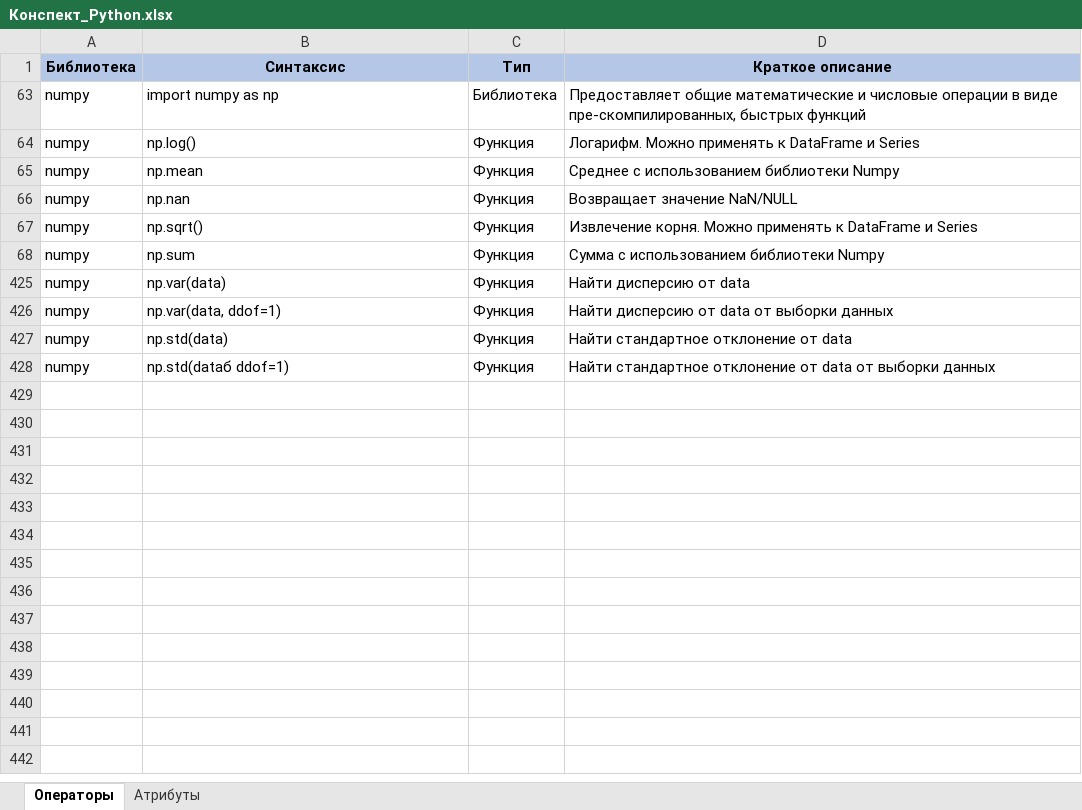
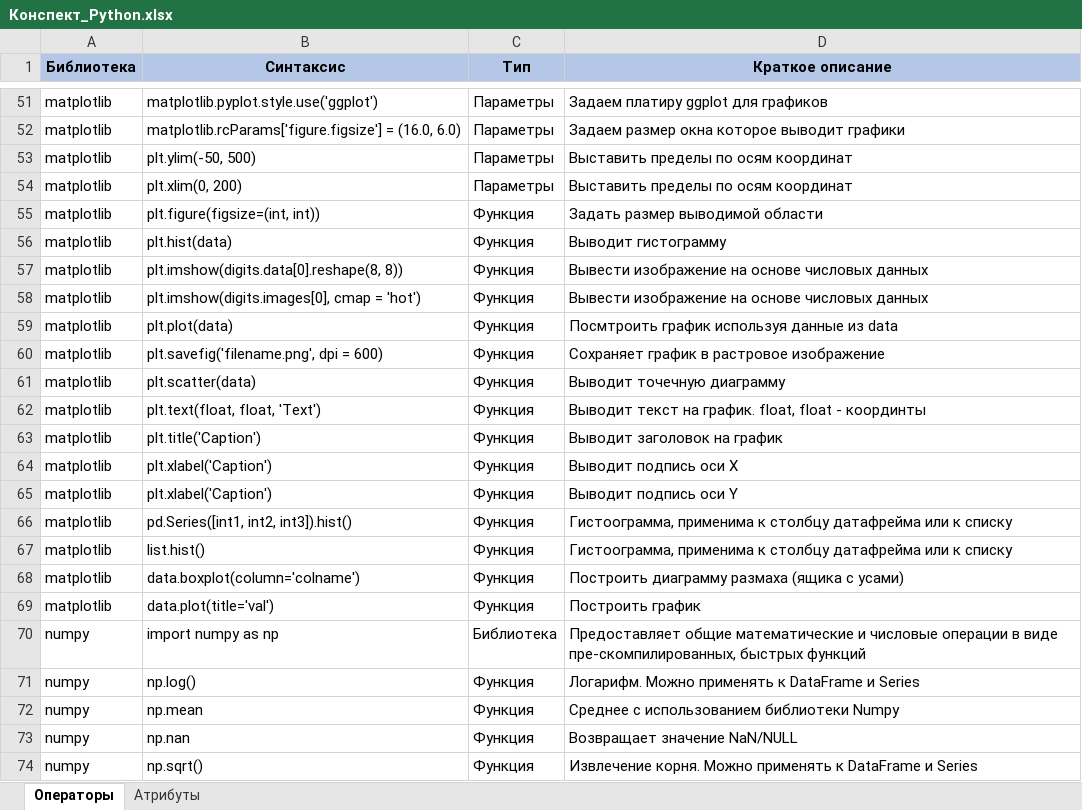
Before and after one commit to mustdayker/my_code, an Excel workbook: Конспект_Python.xlsx, sheet Операторы, drawn as a sheet; only a part is shown, gaps mark what is left out; the shorter side is filled out with more unchanged rows; values as stored, in another font and other column widths than the file's, no borders; the diff covers the shown part only; the diff names each change by its address in the sheet, - before the commit and + after, or states it on an @@ line.

```diff
--- a/Конспект_Python.xlsx (sheet Операторы)
+++ b/Конспект_Python.xlsx (sheet Операторы)
@@ row 51 unhidden: matplotlib | matplotlib.pyplot.style.use('ggplot') | Параметры | Задаем платиру ggplot для графиков @@
@@ row 52 unhidden: matplotlib | matplotlib.rcParams['figure.figsize'] = (16.0, 6.0) | Параметры | Задаем размер окна которое выводит графики @@
@@ row 53 unhidden: matplotlib | plt.ylim(-50, 500) | Параметры | Выставить пределы по осям координат @@
@@ row 54 unhidden: matplotlib | plt.xlim(0, 200) | Параметры | Выставить пределы по осям координат @@
@@ row 55 unhidden: matplotlib | plt.figure(figsize=(int, int)) | Функция | Задать размер выводимой области @@
@@ row 56 unhidden: matplotlib | plt.hist(data) | Функция | Выводит гистограмму @@
@@ row 57 unhidden: matplotlib | plt.imshow(digits.data[0].reshape(8, 8)) | Функция | Вывести изображение на основе числовых данных @@
@@ row 58 unhidden: matplotlib | plt.imshow(digits.images[0], cmap = 'hot') | Функция | Вывести изображение на основе числовых данных @@
@@ row 59 unhidden: matplotlib | plt.plot(data) | Функция | Посмтроить график используя данные из data @@
@@ row 60 unhidden: matplotlib | plt.savefig('filename.png', dpi = 600) | Функция | Сохраняет график в растровое изображение @@
@@ row 61 unhidden: matplotlib | plt.scatter(data) | Функция | Выводит точечную диаграмму @@
@@ row 62 unhidden: matplotlib | plt.text(float, float, 'Text') | Функция | Выводит текст на график. float, float - координты @@
@@ row 63 unhidden: matplotlib | plt.title('Caption') | Функция | Выводит заголовок на график @@
@@ row 64 unhidden: matplotlib | plt.xlabel('Caption') | Функция | Выводит подпись оси X @@
@@ row 65 unhidden: matplotlib | plt.xlabel('Caption') | Функция | Выводит подпись оси Y @@
@@ row 66 unhidden: matplotlib | pd.Series([int1, int2, int3]).hist() | Функция | Гистоограмма, применима к столбцу датафрейма или к списку @@
@@ row 67 unhidden: matplotlib | list.hist() | Функция | Гистоограмма, применима к столбцу датафрейма или к списку @@
@@ row 68 unhidden: matplotlib | data.boxplot(column='colname') | Функция | Построить диаграмму размаха (ящика с усами) @@
@@ row 69 unhidden: matplotlib | data.plot(title='val') | Функция | Построить график @@
```
Also changed, not shown: 5 added rows and 397 hidden or unhidden rows elsewhere in this sheet.
